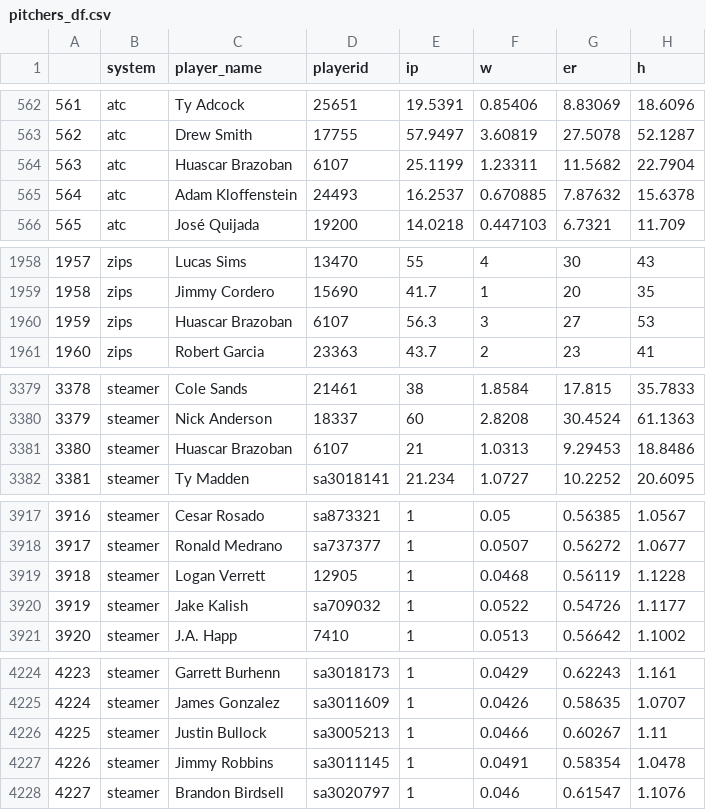
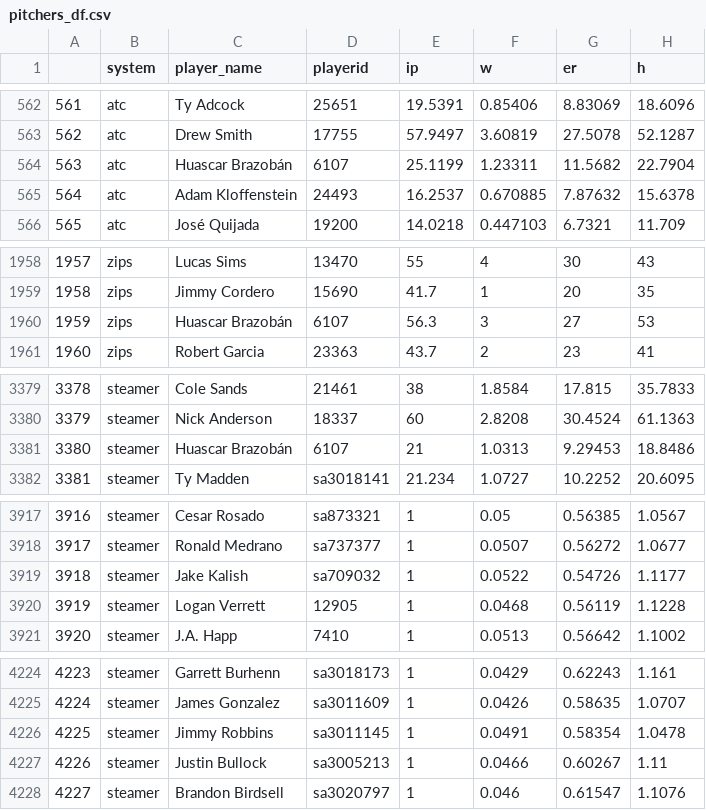
Before and after one commit to SamuelLachance/Betting, a CSV file: ottoneu/pitchers_df.csv, drawn as a sheet; only a part is shown, gaps mark what is left out; addresses are those after the commit; the diff covers the shown part only; the diff names each change by its address in the sheet, - before the commit and + after, or states it on an @@ line.

```diff
--- a/ottoneu/pitchers_df.csv
+++ b/ottoneu/pitchers_df.csv
-C564 (player_name): Huascar Brazoban
+C564 (player_name): Huascar Brazobán
-C1960 (player_name): Huascar Brazoban
+C1960 (player_name): Huascar Brazobán
-C3381 (player_name): Huascar Brazoban
+C3381 (player_name): Huascar Brazobán
@@ column A renumbered between rows 3919 and 7748 @@
@@ row 3919 moved to row 3920: 3919 @@
@@ row 4226 moved to row 4227: 4226 @@
```
Also changed, not shown: 3 moved rows and 1 edited cell elsewhere in this file, ottoneu/all_pitchers.csv, ottoneu/dani_rojas_pitchers.csv.
